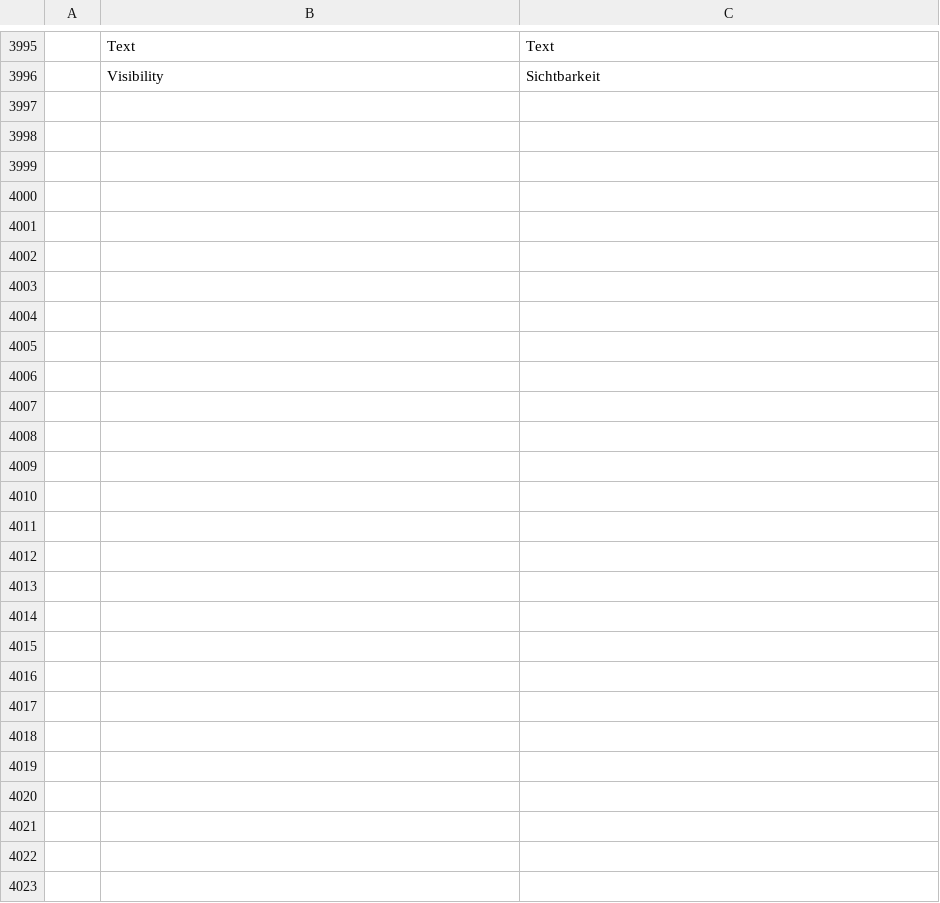
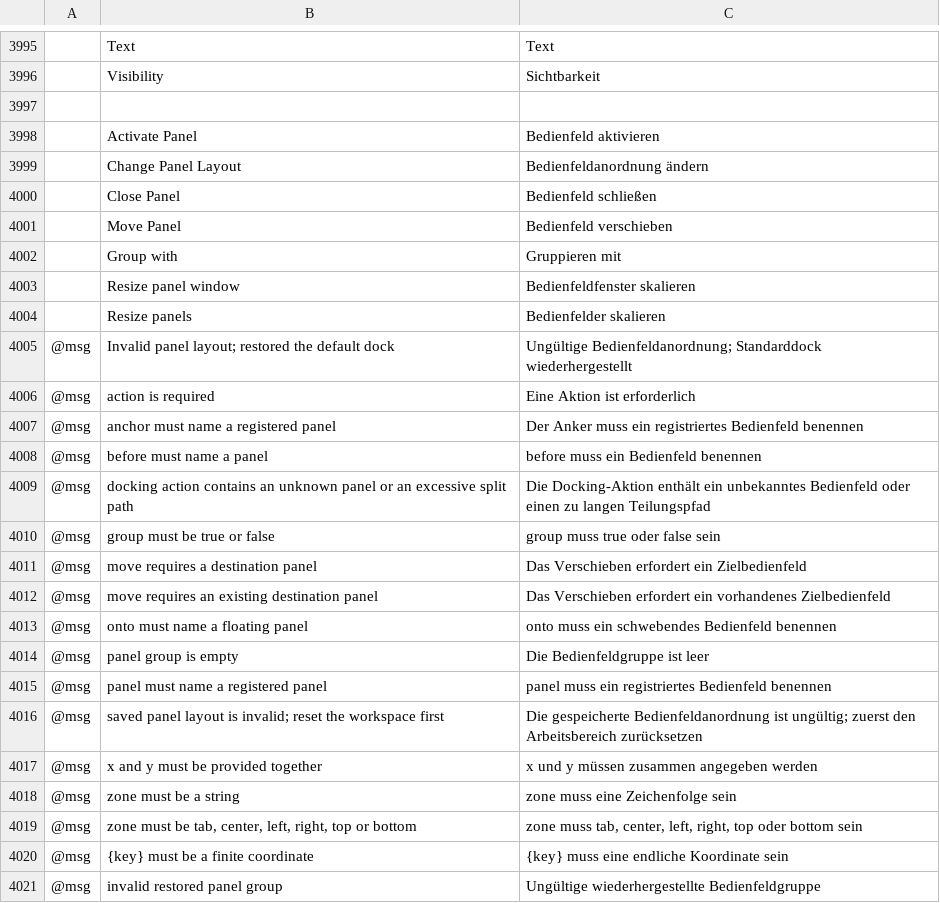
Before and after one commit to SiteSentrix/StitchFoundry, a TSV file: crates/ui-egui/src/i18n/de.tsv, drawn as a sheet; only a part is shown, gaps mark what is left out; the diff names each change by its address in the sheet, - before the commit and + after, or states it on an @@ line.

```diff
--- a/crates/ui-egui/src/i18n/de.tsv
+++ b/crates/ui-egui/src/i18n/de.tsv
+row 3997: (empty)
+row 3998:  | Activate Panel | Bedienfeld aktivieren
+row 3999:  | Change Panel Layout | Bedienfeldanordnung ändern
+row 4000:  | Close Panel | Bedienfeld schließen
+row 4001:  | Move Panel | Bedienfeld verschieben
+row 4002:  | Group with | Gruppieren mit
+row 4003:  | Resize panel window | Bedienfeldfenster skalieren
+row 4004:  | Resize panels | Bedienfelder skalieren
+row 4005: @msg | Invalid panel layout; restored the default dock | Ungültige Bedienfeldanordnung; Standarddock wiederhergestellt
+row 4006: @msg | action is required | Eine Aktion ist erforderlich
+row 4007: @msg | anchor must name a registered panel | Der Anker muss ein registriertes Bedienfeld benennen
+row 4008: @msg | before must name a panel | before muss ein Bedienfeld benennen
+row 4009: @msg | docking action contains an unknown panel or an excessive split path | Die Docking-Aktion enthält ein unbekanntes Bedienfeld oder einen zu langen Teilungspfad
+row 4010: @msg | group must be true or false | group muss true oder false sein
+row 4011: @msg | move requires a destination panel | Das Verschieben erfordert ein Zielbedienfeld
+row 4012: @msg | move requires an existing destination panel | Das Verschieben erfordert ein vorhandenes Zielbedienfeld
+row 4013: @msg | onto must name a floating panel | onto muss ein schwebendes Bedienfeld benennen
+row 4014: @msg | panel group is empty | Die Bedienfeldgruppe ist leer
+row 4015: @msg | panel must name a registered panel | panel muss ein registriertes Bedienfeld benennen
+row 4016: @msg | saved panel layout is invalid; reset the workspace first | Die gespeicherte Bedienfeldanordnung ist ungültig; zuerst den Arbeitsbereich zurücksetzen
+row 4017: @msg | x and y must be provided together | x und y müssen zusammen angegeben werden
+row 4018: @msg | zone must be a string | zone muss eine Zeichenfolge sein
+row 4019: @msg | zone must be tab, center, left, right, top or bottom | zone muss tab, center, left, right, top oder bottom sein
+row 4020: @msg | {key} must be a finite coordinate | {key} muss eine endliche Koordinate sein
+row 4021: @msg | invalid restored panel group | Ungültige wiederhergestellte Bedienfeldgruppe
```
Also changed, not shown: crates/ui-egui/src/i18n/fr.tsv, crates/ui-egui/src/i18n/it.tsv, 30 other files.
